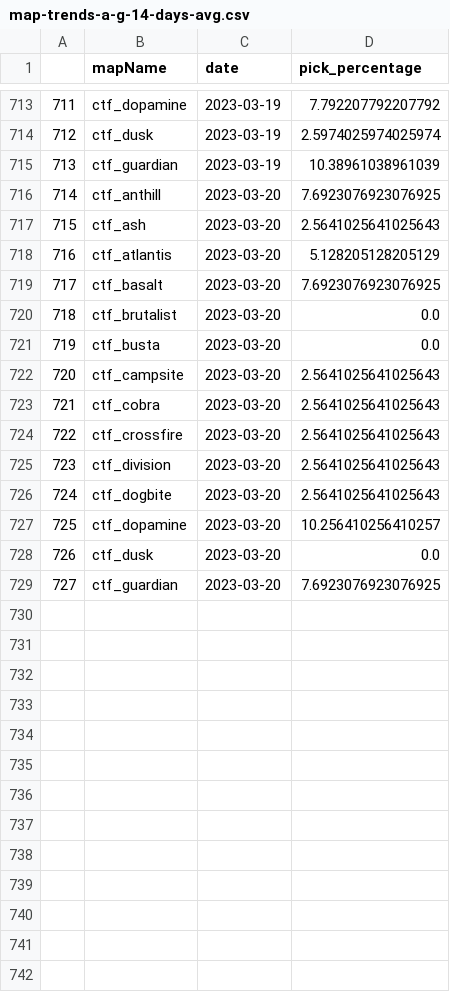
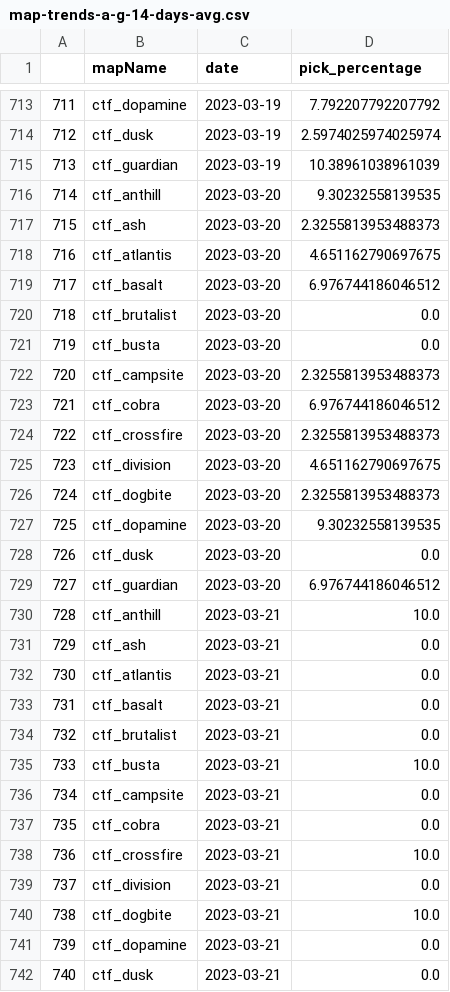
Before and after one commit to s2vndl/s2_1st_tournament_stats, a CSV file: docs/data/map-trends-a-g-14-days-avg.csv, drawn as a sheet; only a part is shown, gaps mark what is left out; the diff covers the shown part only.

```diff
--- a/docs/data/map-trends-a-g-14-days-avg.csv
+++ b/docs/data/map-trends-a-g-14-days-avg.csv
@@ -715,15 +715,28 @@
 713,ctf_guardian,2023-03-19,10.38961038961039
-714,ctf_anthill,2023-03-20,7.6923076923076925
-715,ctf_ash,2023-03-20,2.5641025641025643
-716,ctf_atlantis,2023-03-20,5.128205128205129
-717,ctf_basalt,2023-03-20,7.6923076923076925
+714,ctf_anthill,2023-03-20,9.30232558139535
+715,ctf_ash,2023-03-20,2.3255813953488373
+716,ctf_atlantis,2023-03-20,4.651162790697675
+717,ctf_basalt,2023-03-20,6.976744186046512
 718,ctf_brutalist,2023-03-20,0.0
 719,ctf_busta,2023-03-20,0.0
-720,ctf_campsite,2023-03-20,2.5641025641025643
-721,ctf_cobra,2023-03-20,2.5641025641025643
-722,ctf_crossfire,2023-03-20,2.5641025641025643
-723,ctf_division,2023-03-20,2.5641025641025643
-724,ctf_dogbite,2023-03-20,2.5641025641025643
-725,ctf_dopamine,2023-03-20,10.256410256410257
+720,ctf_campsite,2023-03-20,2.3255813953488373
+721,ctf_cobra,2023-03-20,6.976744186046512
+722,ctf_crossfire,2023-03-20,2.3255813953488373
+723,ctf_division,2023-03-20,4.651162790697675
+724,ctf_dogbite,2023-03-20,2.3255813953488373
+725,ctf_dopamine,2023-03-20,9.30232558139535
 726,ctf_dusk,2023-03-20,0.0
-727,ctf_guardian,2023-03-20,7.6923076923076925
+727,ctf_guardian,2023-03-20,6.976744186046512
+728,ctf_anthill,2023-03-21,10.0
+729,ctf_ash,2023-03-21,0.0
+730,ctf_atlantis,2023-03-21,0.0
+731,ctf_basalt,2023-03-21,0.0
+732,ctf_brutalist,2023-03-21,0.0
+733,ctf_busta,2023-03-21,10.0
+734,ctf_campsite,2023-03-21,0.0
+735,ctf_cobra,2023-03-21,0.0
+736,ctf_crossfire,2023-03-21,10.0
+737,ctf_division,2023-03-21,0.0
+738,ctf_dogbite,2023-03-21,10.0
+739,ctf_dopamine,2023-03-21,0.0
+740,ctf_dusk,2023-03-21,0.0
```
Also changed, not shown: 1 added row elsewhere in this file, docs/data/map-trends-h-z-14-days-avg.csv, docs/data/wu2_ra_21_ChainsawKnifeMakarovRPG.csv, 46 other files.
